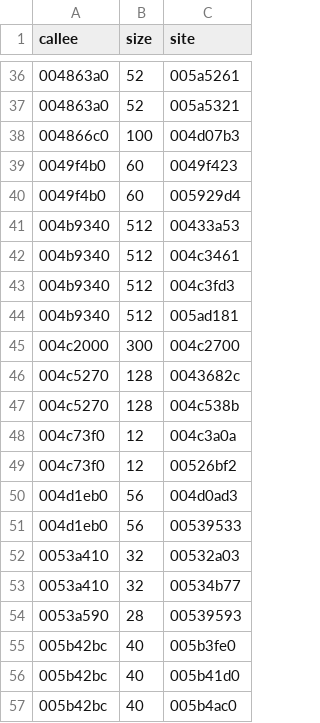
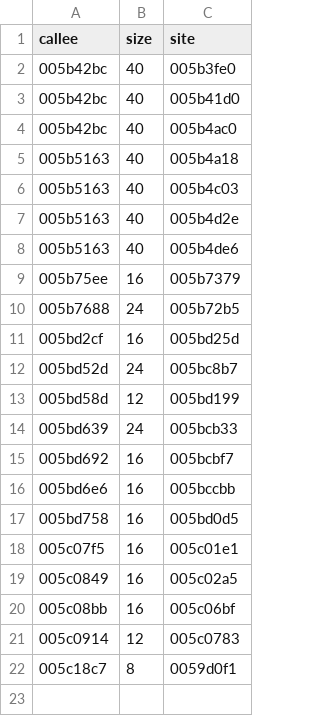
Before and after one commit to keyehzy/ragexe, a TSV file: analysis/exports/Ragexe.exe.unknown_new.tsv, drawn as a sheet; only a part is shown, gaps mark what is left out; the shorter side is filled out with more unchanged rows; the diff covers the shown part only.

```diff
--- a/analysis/exports/Ragexe.exe.unknown_new.tsv
+++ b/analysis/exports/Ragexe.exe.unknown_new.tsv
@@ -36,20 +2 @@ callee	size	site
-004863a0	52	005a5261
-004863a0	52	005a5321
-004866c0	100	004d07b3
-0049f4b0	60	0049f423
-0049f4b0	60	005929d4
-004b9340	512	00433a53
-004b9340	512	004c3461
-004b9340	512	004c3fd3
-004b9340	512	005ad181
-004c2000	300	004c2700
-004c5270	128	0043682c
-004c5270	128	004c538b
-004c73f0	12	004c3a0a
-004c73f0	12	00526bf2
-004d1eb0	56	004d0ad3
-004d1eb0	56	00539533
-0053a410	32	00532a03
-0053a410	32	00534b77
-0053a590	28	00539593
 005b42bc	40	005b3fe0
```
Also changed, not shown: 34 removed rows elsewhere in this file, analysis/exports/Ragexe.exe.classes.tsv, analysis/exports/Ragexe.exe.layouts.tsv, 18 other files.
